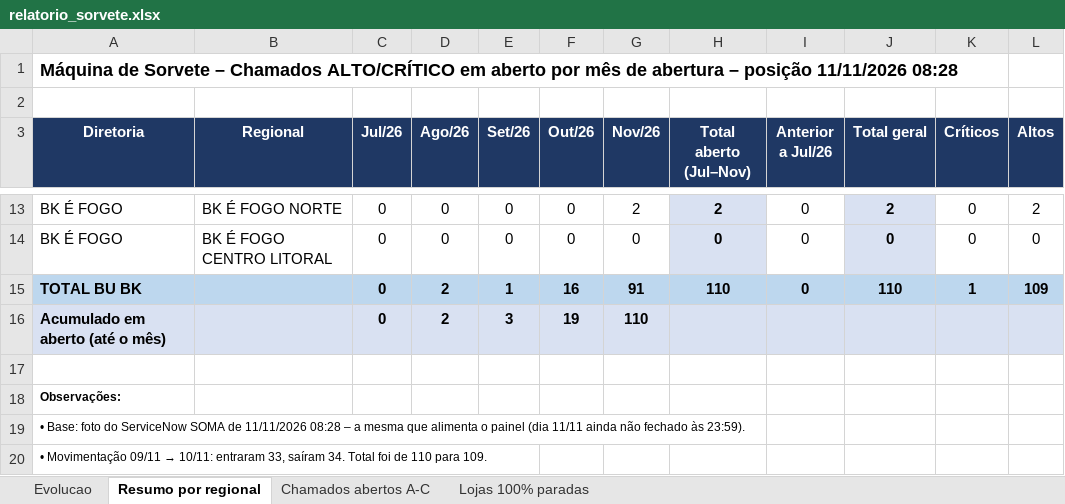
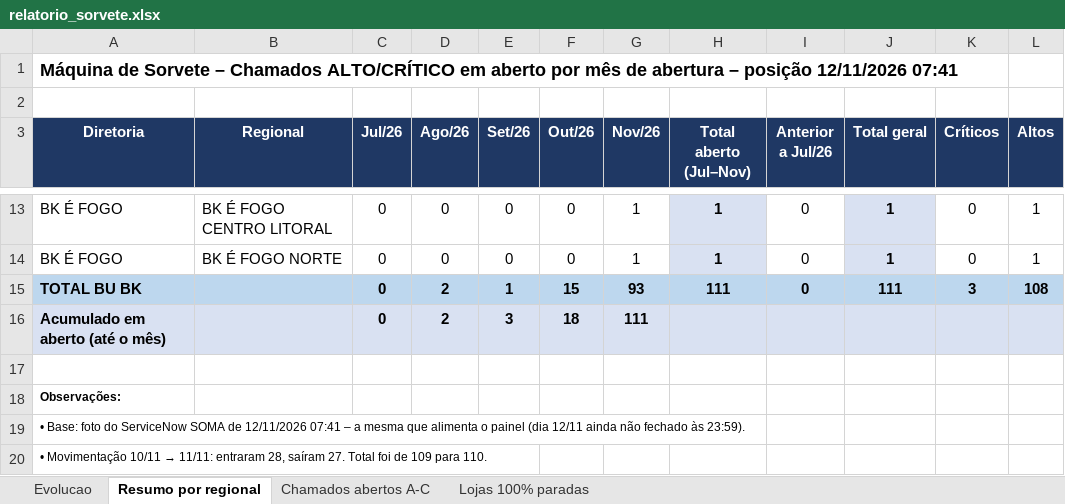
Before and after one commit to christianmoura1/chamados, an Excel workbook: data/relatorio_sorvete.xlsx, sheet Resumo por regional, drawn as a sheet; only a part is shown, gaps mark what is left out; values as stored, in another font and other column widths than the file's, no borders; the diff covers the shown part only; the diff names each change by its address in the sheet, - before the commit and + after, or states it on an @@ line.

```diff
--- a/data/relatorio_sorvete.xlsx (sheet Resumo por regional)
+++ b/data/relatorio_sorvete.xlsx (sheet Resumo por regional)
-A1 (Diretoria): …– posição 11/11/2026 08:28
+A1 (Diretoria): …– posição 12/11/2026 07:41
-B13 (Regional): BK É FOGO NORTE
+B13 (Regional): BK É FOGO CENTRO LITORAL
-G13 (Nov/26): 2
+G13 (Nov/26): 1
-H13 (Total aberto (Jul–Nov)): 2
+H13 (Total aberto (Jul–Nov)): 1
-J13 (Total geral): 2
+J13 (Total geral): 1
-L13 (Altos): 2
+L13 (Altos): 1
-B14 (Regional): BK É FOGO CENTRO LITORAL
+B14 (Regional): BK É FOGO NORTE
-G14 (Nov/26): 0
+G14 (Nov/26): 1
-H14 (Total aberto (Jul–Nov)): 0
+H14 (Total aberto (Jul–Nov)): 1
-J14 (Total geral): 0
+J14 (Total geral): 1
-L14 (Altos): 0
+L14 (Altos): 1
-F15 (Out/26): 16
+F15 (Out/26): 15
-G15 (Nov/26): 91
+G15 (Nov/26): 93
-H15 (Total aberto (Jul–Nov)): 110
+H15 (Total aberto (Jul–Nov)): 111
-J15 (Total geral): 110
+J15 (Total geral): 111
-K15 (Críticos): 1
+K15 (Críticos): 3
-L15 (Altos): 109
+L15 (Altos): 108
-F16 (Out/26): 19
+F16 (Out/26): 18
-G16 (Nov/26): 110
+G16 (Nov/26): 111
-A19 (Diretoria): …SOMA de 11/11/2026 08:28 – a mesma que alimenta o painel (dia 11/11 ainda não…
+A19 (Diretoria): …SOMA de 12/11/2026 07:41 – a mesma que alimenta o painel (dia 12/11 ainda não…
@@ A20 (Diretoria): • Movimentação 09/11 → 10/11: entraram 33, saíram 34. Total foi de 110 para 109. → • Movimentação 10/11 → 11/11: entraram 28, saíram 27. Total foi de 109 para 110. @@
```
Also changed, not shown: 2 added rows, 2 removed rows and 28 edited cells elsewhere in this sheet, sheet Chamados abertos A-C, sheet Lojas 100% paradas, sheet Evolucao, formulas that keep their value, 1 other file.
